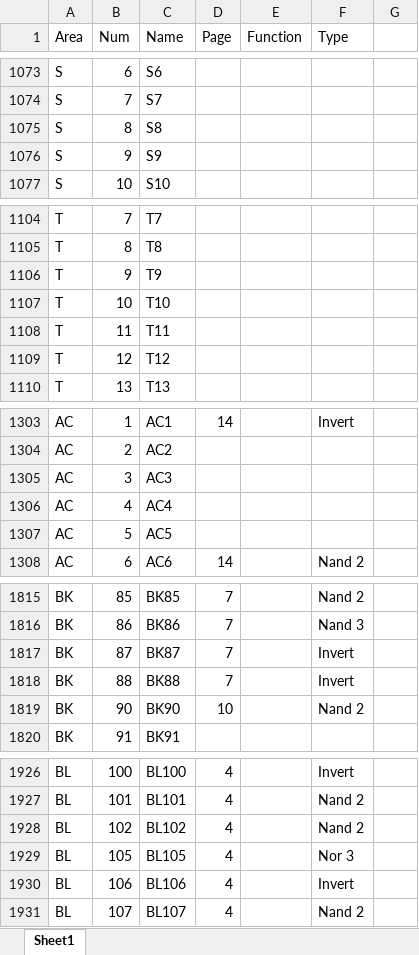
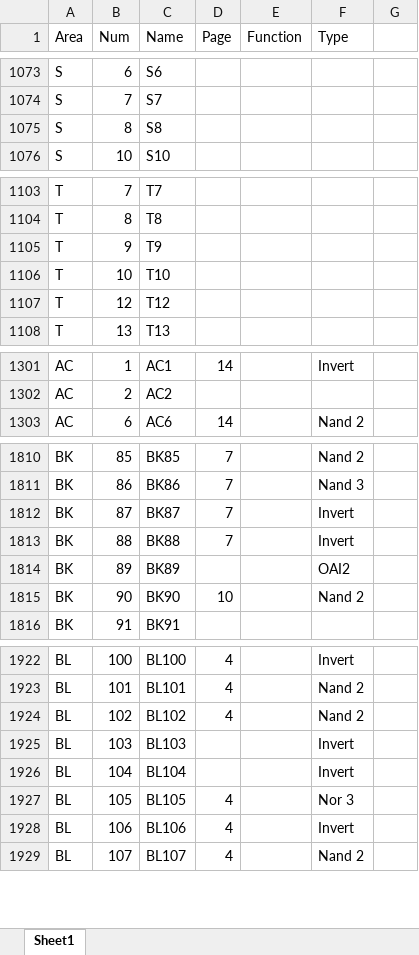
Before and after one commit to benboldtumd/mmc5-decap, an Excel workbook: list of gates updated.xlsx, sheet Sheet1, drawn as a sheet; only a part is shown, gaps mark what is left out; values as stored, in another font and other column widths than the file's, no cell formats; removed rows and columns are numbered as before the commit, all else as after; the diff covers the shown part only; the diff names each change by its address in the sheet, - before the commit and + after, or states it on an @@ line.

```diff
--- a/list of gates updated.xlsx (sheet Sheet1)
+++ b/list of gates updated.xlsx (sheet Sheet1)
-row 1076: S | 9 | S9
-row 1108: T | 11 | T11
-row 1305: AC | 3 | AC3
-row 1306: AC | 4 | AC4
-row 1307: AC | 5 | AC5
+row 1814: BK | 89 | BK89 |  |  | OAI2
+row 1925: BL | 103 | BL103 |  |  | Invert
+row 1926: BL | 104 | BL104 |  |  | Invert
```
Also changed, not shown: 7 edited cells elsewhere in this sheet, cell formats, formulas that keep their value, 28 other files.
